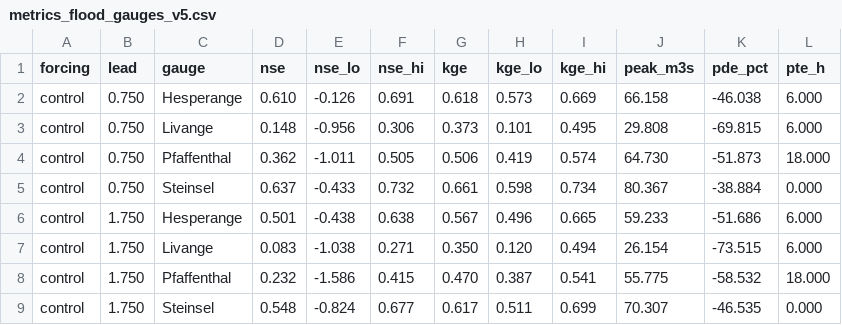
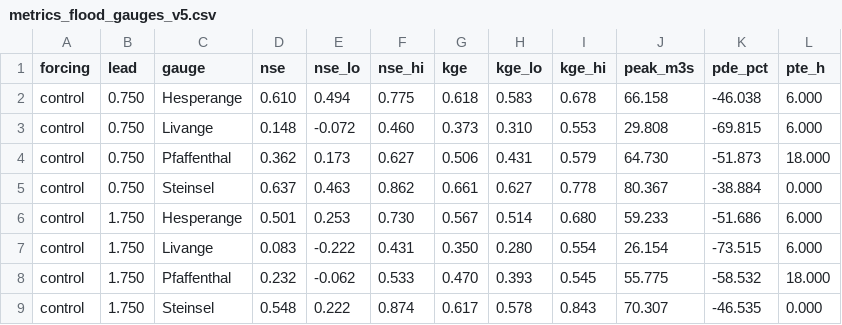
Before and after one commit to ihaseeburrehman/graphcast-flood-reachability, a CSV file: results/metrics_flood_gauges_v5.csv, drawn as a sheet; only a part is shown; the diff covers the shown part only.

```diff
--- a/results/metrics_flood_gauges_v5.csv
+++ b/results/metrics_flood_gauges_v5.csv
@@ -1,9 +1,9 @@
 forcing,lead,gauge,nse,nse_lo,nse_hi,kge,kge_lo,kge_hi,peak_m3s,pde_pct,pte_h
-control,0.750,Hesperange,0.610,-0.126,0.691,0.618,0.573,0.669,66.158,-46.038,6.000
-control,0.750,Livange,0.148,-0.956,0.306,0.373,0.101,0.495,29.808,-69.815,6.000
-control,0.750,Pfaffenthal,0.362,-1.011,0.505,0.506,0.419,0.574,64.730,-51.873,18.000
-control,0.750,Steinsel,0.637,-0.433,0.732,0.661,0.598,0.734,80.367,-38.884,0.000
-control,1.750,Hesperange,0.501,-0.438,0.638,0.567,0.496,0.665,59.233,-51.686,6.000
-control,1.750,Livange,0.083,-1.038,0.271,0.350,0.120,0.494,26.154,-73.515,6.000
-control,1.750,Pfaffenthal,0.232,-1.586,0.415,0.470,0.387,0.541,55.775,-58.532,18.000
-control,1.750,Steinsel,0.548,-0.824,0.677,0.617,0.511,0.699,70.307,-46.535,0.000
+control,0.750,Hesperange,0.610,0.494,0.775,0.618,0.583,0.678,66.158,-46.038,6.000
+control,0.750,Livange,0.148,-0.072,0.460,0.373,0.310,0.553,29.808,-69.815,6.000
+control,0.750,Pfaffenthal,0.362,0.173,0.627,0.506,0.431,0.579,64.730,-51.873,18.000
+control,0.750,Steinsel,0.637,0.463,0.862,0.661,0.627,0.778,80.367,-38.884,0.000
+control,1.750,Hesperange,0.501,0.253,0.730,0.567,0.514,0.680,59.233,-51.686,6.000
+control,1.750,Livange,0.083,-0.222,0.431,0.350,0.280,0.554,26.154,-73.515,6.000
+control,1.750,Pfaffenthal,0.232,-0.062,0.533,0.470,0.393,0.545,55.775,-58.532,18.000
+control,1.750,Steinsel,0.548,0.222,0.874,0.617,0.578,0.843,70.307,-46.535,0.000
```
Also changed, not shown: 112 edited cells elsewhere in this file, 30 other files.
